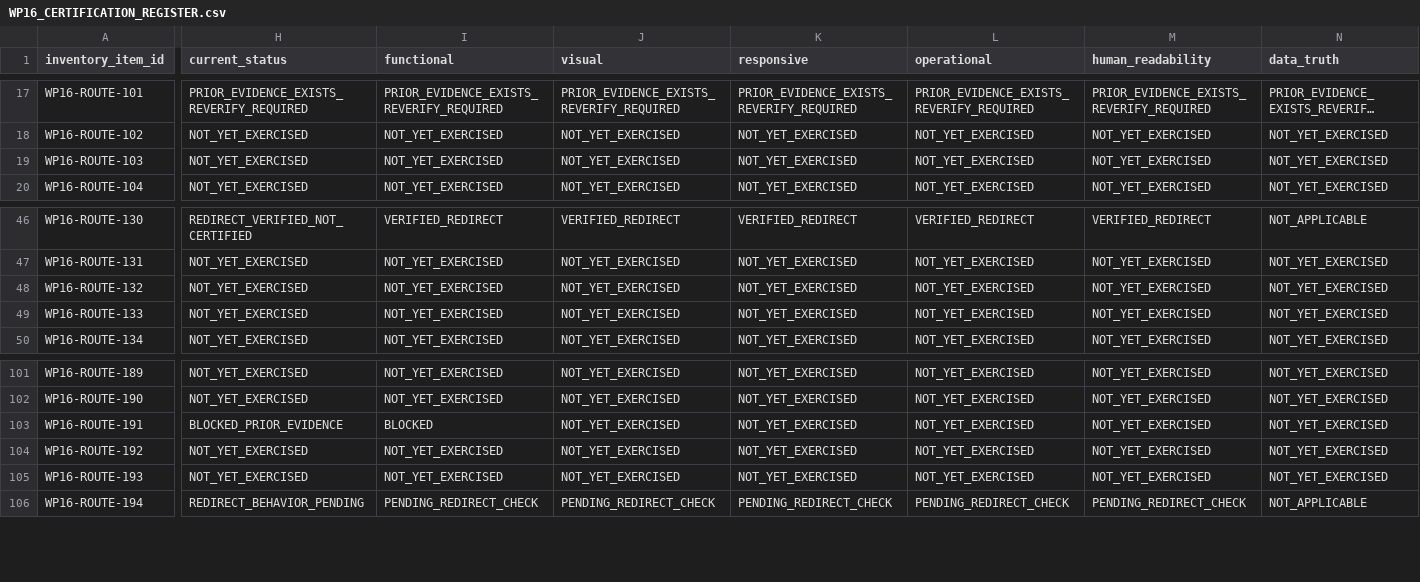
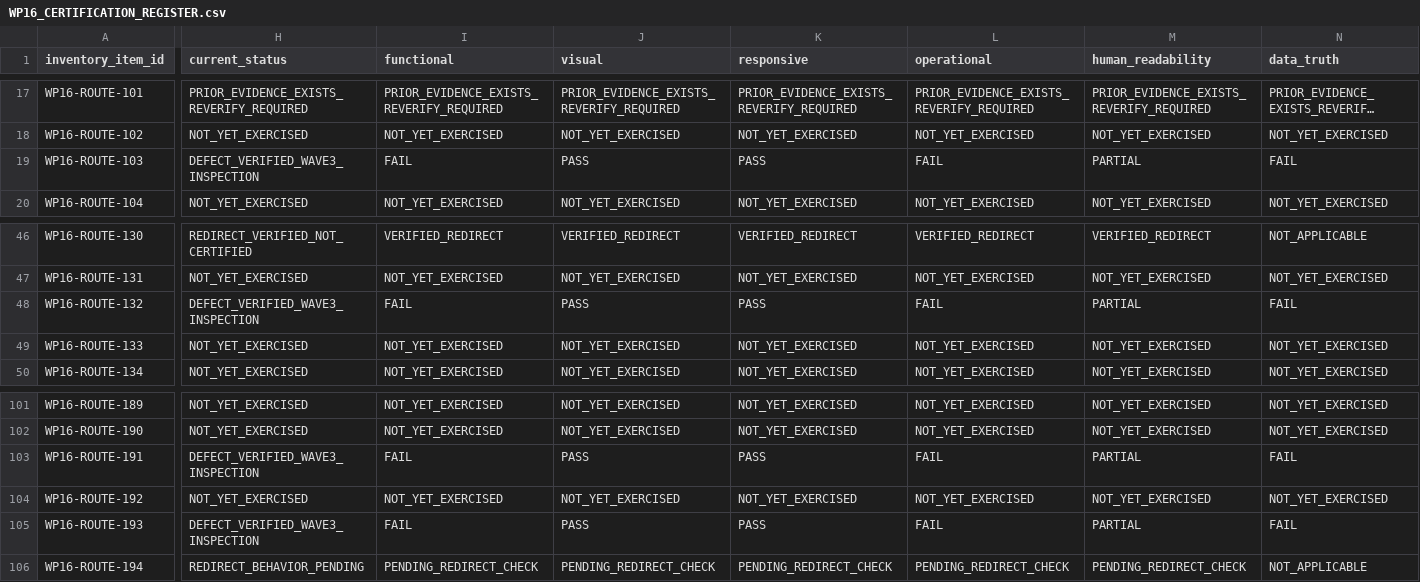
Before and after one commit to Judd-19851202/MASCI-OPS-08-15-26-11-30am, a CSV file: memory/WP16_CERTIFICATION_REGISTER.csv, drawn as a sheet; only a part is shown, gaps mark what is left out; long unchanged cells end in …; the diff covers the shown part only; the diff names each change by its address in the sheet, - before the commit and + after, or states it on an @@ line.

```diff
--- a/memory/WP16_CERTIFICATION_REGISTER.csv
+++ b/memory/WP16_CERTIFICATION_REGISTER.csv
-H19 (current_status): NOT_YET_EXERCISED
+H19 (current_status): DEFECT_VERIFIED_WAVE3_INSPECTION
-I19 (functional): NOT_YET_EXERCISED
+I19 (functional): FAIL
-J19 (visual): NOT_YET_EXERCISED
+J19 (visual): PASS
-K19 (responsive): NOT_YET_EXERCISED
+K19 (responsive): PASS
-L19 (operational): NOT_YET_EXERCISED
+L19 (operational): FAIL
-M19 (human_readability): NOT_YET_EXERCISED
+M19 (human_readability): PARTIAL
-N19 (data_truth): NOT_YET_EXERCISED
+N19 (data_truth): FAIL
-H48 (current_status): NOT_YET_EXERCISED
+H48 (current_status): DEFECT_VERIFIED_WAVE3_INSPECTION
-I48 (functional): NOT_YET_EXERCISED
+I48 (functional): FAIL
-J48 (visual): NOT_YET_EXERCISED
+J48 (visual): PASS
-K48 (responsive): NOT_YET_EXERCISED
+K48 (responsive): PASS
-L48 (operational): NOT_YET_EXERCISED
+L48 (operational): FAIL
-M48 (human_readability): NOT_YET_EXERCISED
+M48 (human_readability): PARTIAL
-N48 (data_truth): NOT_YET_EXERCISED
+N48 (data_truth): FAIL
-H103 (current_status): BLOCKED_PRIOR_EVIDENCE
+H103 (current_status): DEFECT_VERIFIED_WAVE3_INSPECTION
-I103 (functional): BLOCKED
+I103 (functional): FAIL
-J103 (visual): NOT_YET_EXERCISED
+J103 (visual): PASS
-K103 (responsive): NOT_YET_EXERCISED
+K103 (responsive): PASS
-L103 (operational): NOT_YET_EXERCISED
+L103 (operational): FAIL
-M103 (human_readability): NOT_YET_EXERCISED
+M103 (human_readability): PARTIAL
-N103 (data_truth): NOT_YET_EXERCISED
+N103 (data_truth): FAIL
-H105 (current_status): NOT_YET_EXERCISED
+H105 (current_status): DEFECT_VERIFIED_WAVE3_INSPECTION
-I105 (functional): NOT_YET_EXERCISED
+I105 (functional): FAIL
-J105 (visual): NOT_YET_EXERCISED
+J105 (visual): PASS
-K105 (responsive): NOT_YET_EXERCISED
+K105 (responsive): PASS
-L105 (operational): NOT_YET_EXERCISED
+L105 (operational): FAIL
-M105 (human_readability): NOT_YET_EXERCISED
+M105 (human_readability): PARTIAL
-N105 (data_truth): NOT_YET_EXERCISED
+N105 (data_truth): FAIL
```
Also changed, not shown: 1 added row and 81 edited cells elsewhere in this file, 3 other files.
